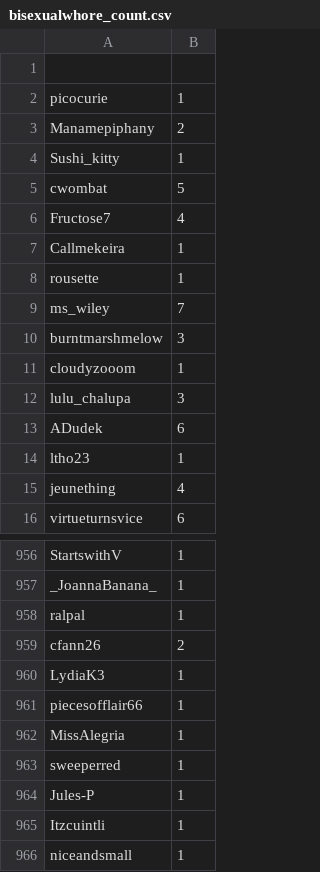
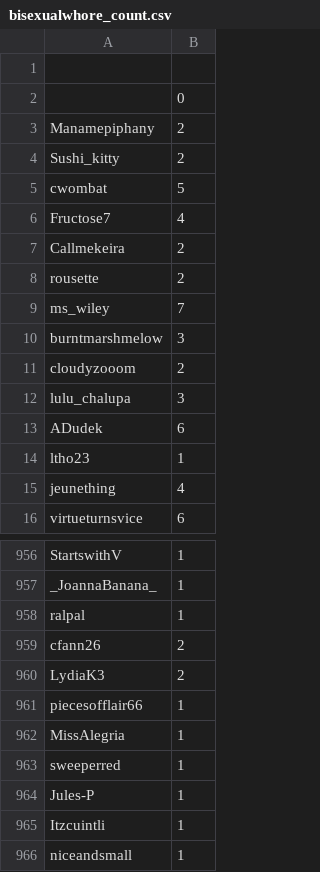
Before and after one commit to prokizzle/lazycupid.rb, a CSV file: bisexualwhore_count.csv, drawn as a sheet; only a part is shown, gaps mark what is left out.

```diff
--- a/bisexualwhore_count.csv
+++ b/bisexualwhore_count.csv
@@ -1,12 +1,12 @@
 
-picocurie,1
+,0
 Manamepiphany,2
-Sushi_kitty,1
+Sushi_kitty,2
 cwombat,5
 Fructose7,4
-Callmekeira,1
-rousette,1
+Callmekeira,2
+rousette,2
 ms_wiley,7
 burntmarshmelow,3
-cloudyzooom,1
+cloudyzooom,2
 lulu_chalupa,3
@@ -959,3 +959,3 @@ ralpal,1
 cfann26,2
-LydiaK3,1
+LydiaK3,2
 piecesofflair66,1
```
Also changed, not shown: bisexualwhore.csv, 4 other files.
